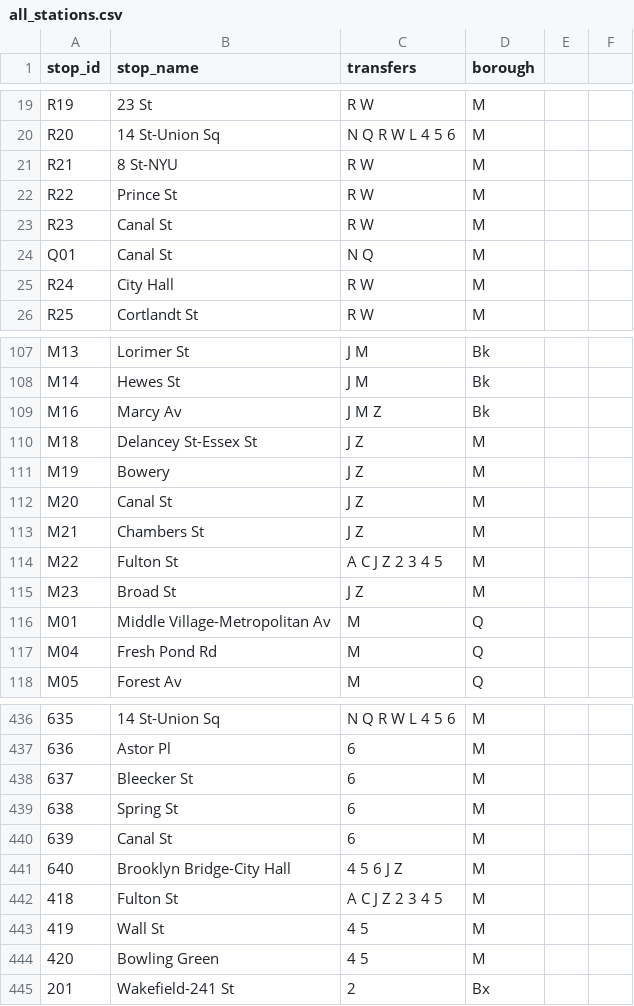
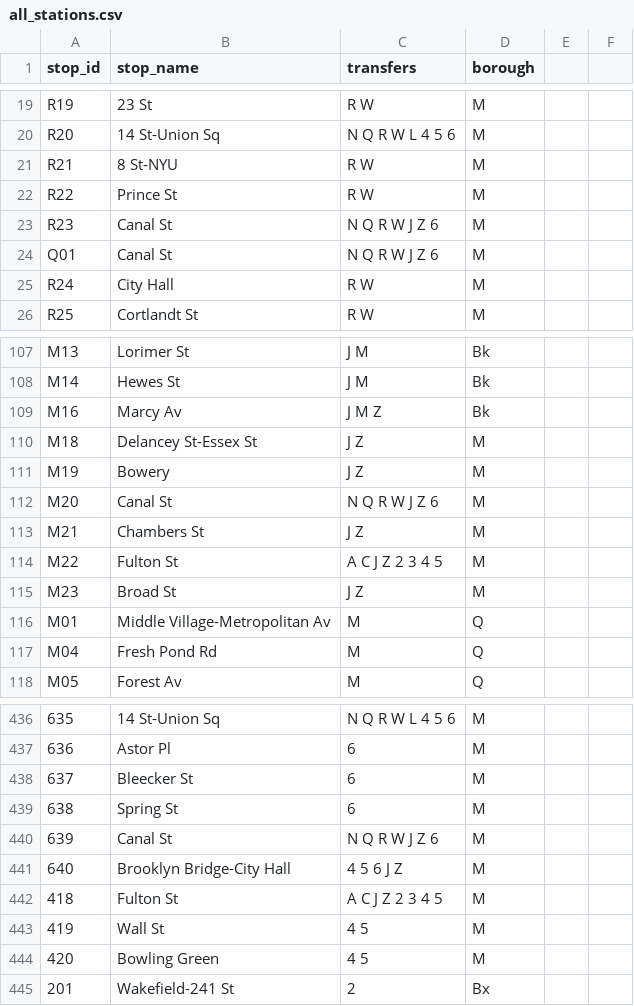
Before and after one commit to NolanSmug/NYC-Subway-Journey-Game, a CSV file: csv/all_stations.csv, drawn as a sheet; only a part is shown, gaps mark what is left out; the diff names each change by its address in the sheet, - before the commit and + after, or states it on an @@ line.

```diff
--- a/csv/all_stations.csv
+++ b/csv/all_stations.csv
-C23 (transfers): R W
+C23 (transfers): N Q R W J Z 6
-C24 (transfers): N Q
+C24 (transfers): N Q R W J Z 6
-C112 (transfers): J Z
+C112 (transfers): N Q R W J Z 6
-C440 (transfers): 6
+C440 (transfers): N Q R W J Z 6
```
Also changed, not shown: csv/J_train_stations.csv, csv/N_train_stations.csv, 11 other files.
